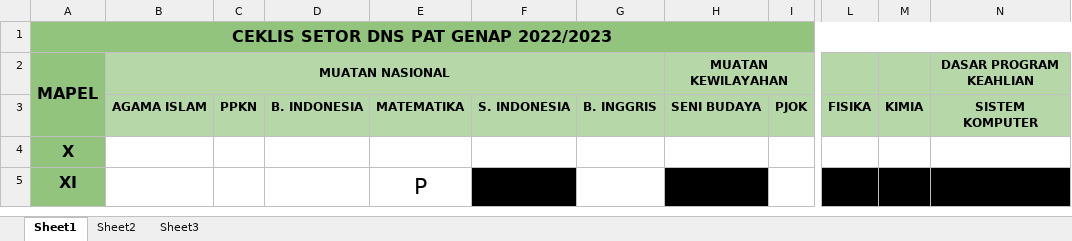
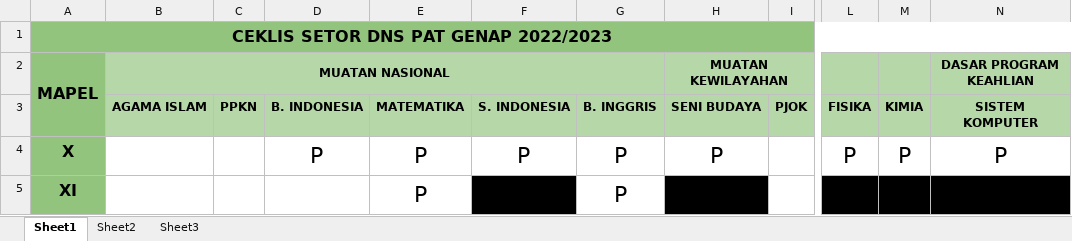
Before and after one commit to smkbaihaqqi05/PAT-GENAP-2023, an Excel workbook: CEKLIS DNS PTS 22 23.xlsx, sheet Sheet1, drawn as a sheet; only a part is shown, gaps mark what is left out; values as stored, in another font and other column widths than the file's, no borders; the diff names each change by its address in the sheet, - before the commit and + after, or states it on an @@ line.

```diff
--- a/CEKLIS DNS PTS 22 23.xlsx (sheet Sheet1)
+++ b/CEKLIS DNS PTS 22 23.xlsx (sheet Sheet1)
-D4: (empty)
+D4: P
-E4: (empty)
+E4: P
-F4: (empty)
+F4: P
-G4:G5: (empty)
+G4:G5: P
-H4 (MUATAN KEWILAYAHAN): (empty)
+H4 (MUATAN KEWILAYAHAN): P
-L4: (empty)
+L4: P
-M4: (empty)
+M4: P
-N4 (DASAR PROGRAM KEAHLIAN): (empty)
+N4 (DASAR PROGRAM KEAHLIAN): P
```
Also changed, not shown: 9 other files.
